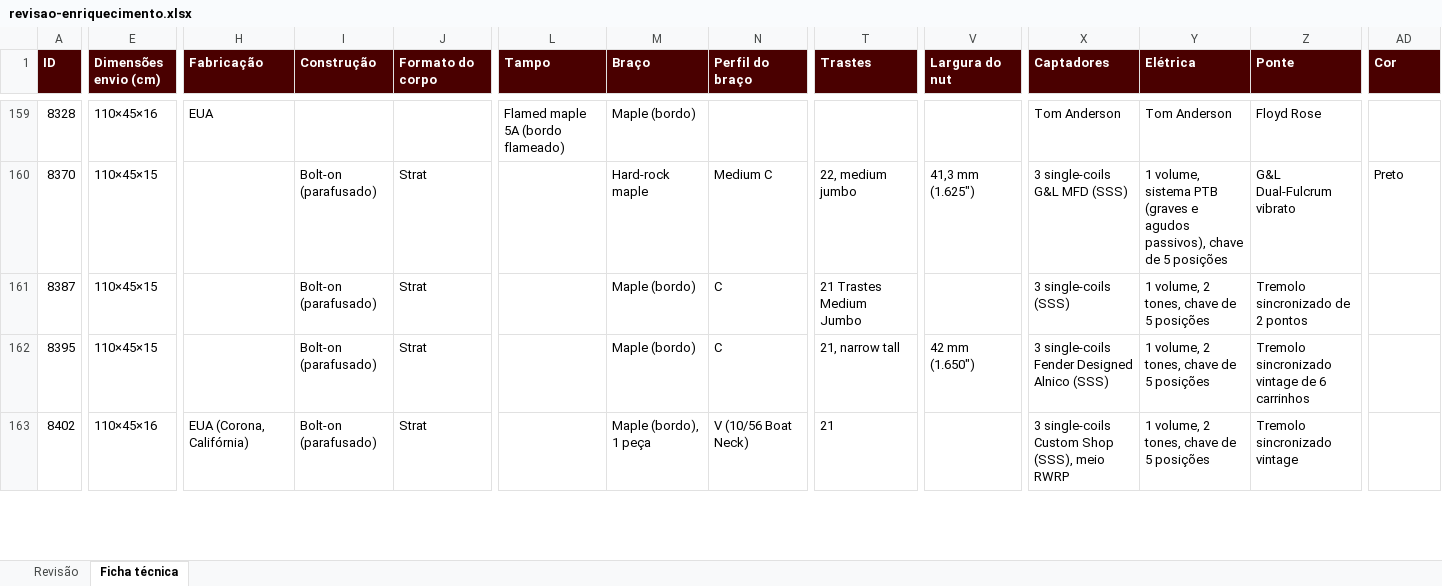
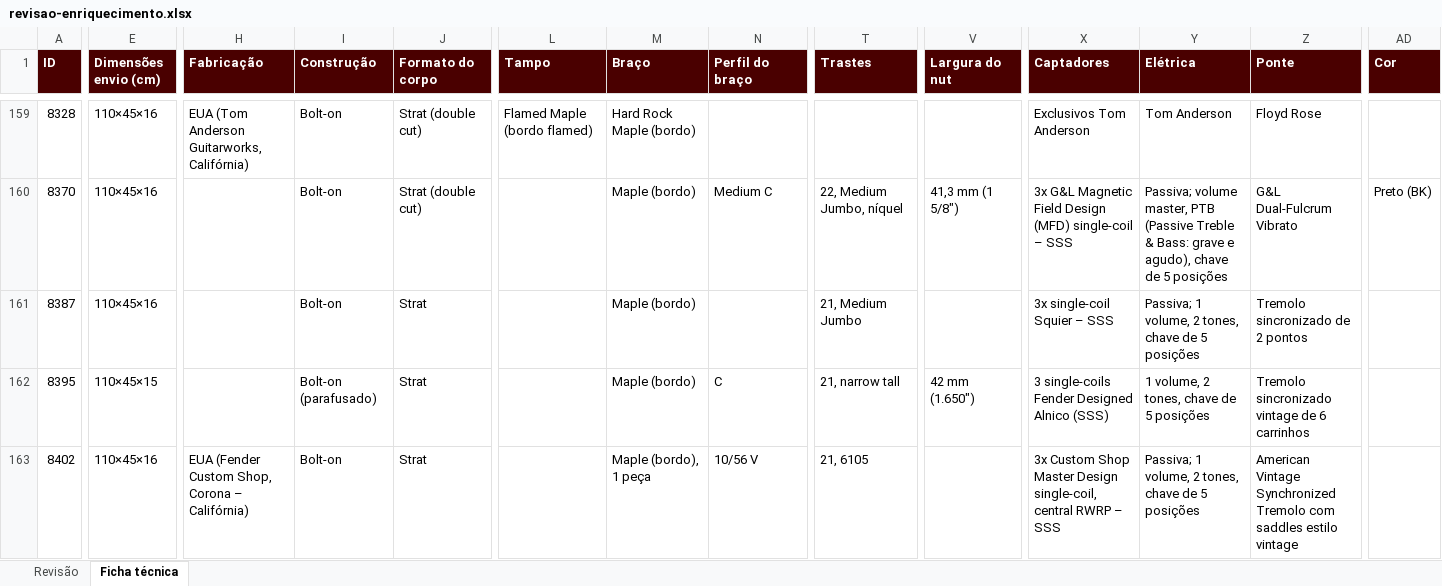
Before and after one commit to augustosilvap-ops/playtimeguitarshop, an Excel workbook: importacao/saida/revisao-enriquecimento.xlsx, sheet Ficha técnica, drawn as a sheet; only a part is shown, gaps mark what is left out; values as stored, in another font and other column widths than the file's, no borders; the diff covers the shown part only; the diff names each change by its address in the sheet, - before the commit and + after, or states it on an @@ line.

```diff
--- a/importacao/saida/revisao-enriquecimento.xlsx (sheet Ficha técnica)
+++ b/importacao/saida/revisao-enriquecimento.xlsx (sheet Ficha técnica)
-H159 (Fabricação): EUA
+H159 (Fabricação): EUA (Tom Anderson Guitarworks, Califórnia)
-I159 (Construção): (empty)
+I159 (Construção): Bolt-on
-J159 (Formato do corpo): (empty)
+J159 (Formato do corpo): Strat (double cut)
-L159 (Tampo): Flamed maple 5A (bordo flameado)
+L159 (Tampo): Flamed Maple (bordo flamed)
-M159 (Braço): Maple (bordo)
+M159 (Braço): Hard Rock Maple (bordo)
-X159 (Captadores): Tom Anderson
+X159 (Captadores): Exclusivos Tom Anderson
-E160:E161 (Dimensões envio (cm)): 110×45×15
+E160:E161 (Dimensões envio (cm)): 110×45×16
-I160:I161 (Construção): Bolt-on (parafusado)
+I160:I161 (Construção): Bolt-on
-J160 (Formato do corpo): Strat
+J160 (Formato do corpo): Strat (double cut)
-M160 (Braço): Hard-rock maple
+M160 (Braço): Maple (bordo)
-T160 (Trastes): 22, medium jumbo
+T160 (Trastes): 22, Medium Jumbo, níquel
-V160 (Largura do nut): 41,3 mm (1.625″)
+V160 (Largura do nut): 41,3 mm (1 5/8″)
-X160 (Captadores): 3 single-coils G&L MFD (SSS)
+X160 (Captadores): 3x G&L Magnetic Field Design (MFD) single-coil – SSS
-Y160 (Elétrica): 1 volume, sistema PTB (graves e agudos passivos), chave de…
+Y160 (Elétrica): Passiva; volume master, PTB (Passive Treble & Bass: grave e agudo), chave de…
-Z160 (Ponte): G&L Dual-Fulcrum vibrato
+Z160 (Ponte): G&L Dual-Fulcrum Vibrato
-AD160 (Cor): Preto
+AD160 (Cor): Preto (BK)
-N161 (Perfil do braço): C
+N161 (Perfil do braço): (empty)
-T161 (Trastes): 21 Trastes Medium Jumbo
+T161 (Trastes): 21, Medium Jumbo
-X161 (Captadores): 3 single-coils (SSS)
+X161 (Captadores): 3x single-coil Squier – SSS
-Y161 (Elétrica): 1 volume, 2 tones, chave de 5 posições
+Y161 (Elétrica): Passiva; 1 volume, 2 tones, chave de 5 posições
-H163 (Fabricação): EUA (Corona, Califórnia)
+H163 (Fabricação): EUA (Fender Custom Shop, Corona – Califórnia)
-I163 (Construção): Bolt-on (parafusado)
+I163 (Construção): Bolt-on
-N163 (Perfil do braço): V (10/56 Boat Neck)
+N163 (Perfil do braço): 10/56 V
-T163 (Trastes): 21
+T163 (Trastes): 21, 6105
-X163 (Captadores): 3 single-coils Custom Shop (SSS), meio RWRP
+X163 (Captadores): 3x Custom Shop Master Design single-coil, central RWRP – SSS
-Y163 (Elétrica): 1 volume, 2 tones, chave de 5 posições
+Y163 (Elétrica): Passiva; 1 volume, 2 tones, chave de 5 posições
-Z163 (Ponte): Tremolo sincronizado vintage
+Z163 (Ponte): American Vintage Synchronized Tremolo com saddles estilo vintage
```
Also changed, not shown: 82 edited cells elsewhere in this sheet, sheet Revisão, 12 other files.
